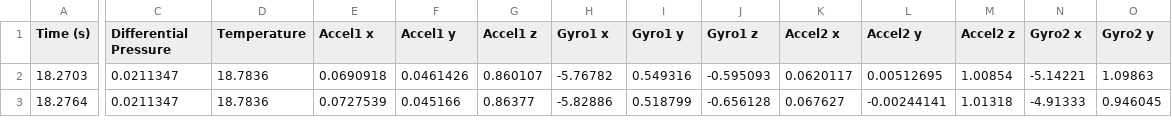
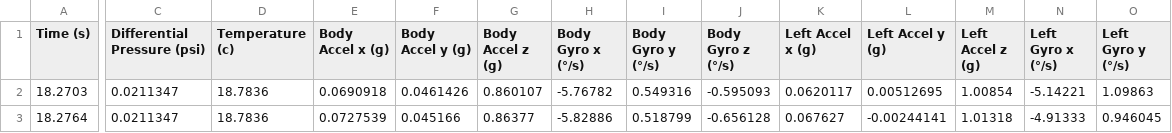
Before and after one commit to phooobs/Carbon-Corvus-Aeronautics-ADC, a CSV file: mpu6050_test.csv, drawn as a sheet; only a part is shown, gaps mark what is left out; the diff covers the shown part only; the diff names each change by its address in the sheet, - before the commit and + after, or states it on an @@ line.

```diff
--- a/mpu6050_test.csv
+++ b/mpu6050_test.csv
-C1: Differential Pressure
+C1: Differential Pressure (psi)
-D1: Temperature
+D1: Temperature (c)
-E1: Accel1 x
+E1: Body Accel x (g)
-F1: Accel1 y
+F1: Body Accel y (g)
-G1: Accel1 z
+G1: Body Accel z (g)
-H1: Gyro1 x
+H1: Body Gyro x (°/s)
-I1: Gyro1 y
+I1: Body Gyro y (°/s)
-J1: Gyro1 z
+J1: Body Gyro z (°/s)
-K1: Accel2 x
+K1: Left Accel x (g)
-L1: Accel2 y
+L1: Left Accel y (g)
-M1: Accel2 z
+M1: Left Accel z (g)
-N1: Gyro2 x
+N1: Left Gyro x (°/s)
-O1: Gyro2 y
+O1: Left Gyro y (°/s)
```
Also changed, not shown: 7 edited cells elsewhere in this file, 4 other files.
